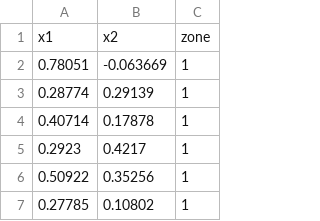
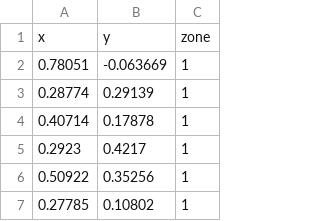
Before and after one commit to root-ansh/python_ai_ml_experiments, a CSV file: ab_perceptrons/data_zzb_points.csv, drawn as a sheet; only a part is shown.

Commit message:
updated perceptrons. finally done 2.10!

```diff
--- a/ab_perceptrons/data_zzb_points.csv
+++ b/ab_perceptrons/data_zzb_points.csv
@@ -1,2 +1,2 @@
-x1,x2,zone
+x,y,zone
 0.78051,-0.063669,1
```
Also changed, not shown: 1 other file.
